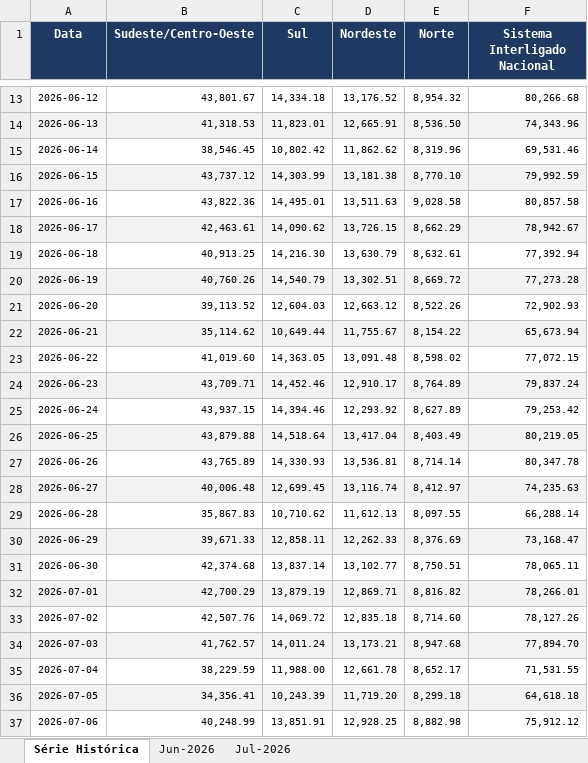
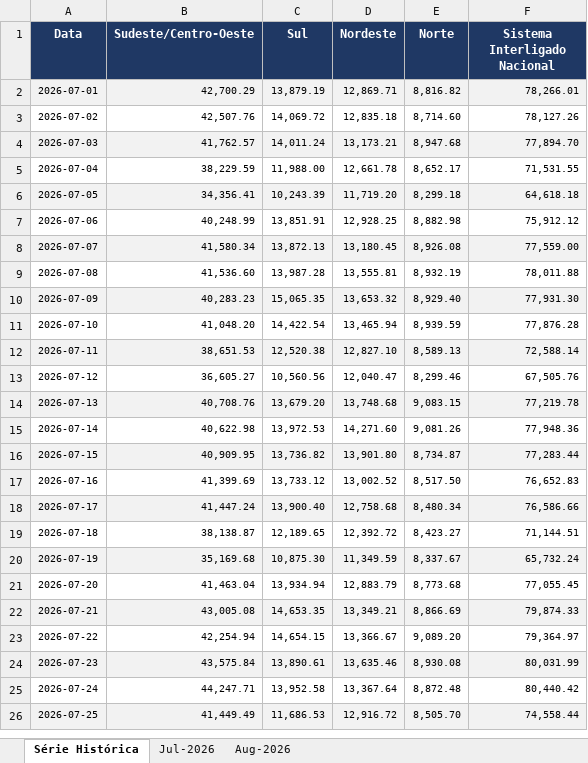
Before and after one commit to heitsikzin-bit/carag_ons_repo, an Excel workbook: Carga_Energia_ONS_Consolidado.xlsx, sheet Série Histórica, drawn as a sheet; only a part is shown, gaps mark what is left out; the shorter side is filled out with more unchanged rows; values as stored, in another font and other column widths than the file's, no borders; charts and pictures not drawn; removed rows and columns are numbered as before the commit, all else as after; the diff covers the shown part only; the diff names each change by its address in the sheet, - before the commit and + after, or states it on an @@ line.

```diff
--- a/Carga_Energia_ONS_Consolidado.xlsx (sheet Série Histórica)
+++ b/Carga_Energia_ONS_Consolidado.xlsx (sheet Série Histórica)
-sheet tab: Jun-2026
+sheet tab: Aug-2026
-row 13: 2026-06-12 | 43,801.67 | 14,334.18 | 13,176.52 | 8,954.32 | 80,266.68
-row 14: 2026-06-13 | 41,318.53 | 11,823.01 | 12,665.91 | 8,536.50 | 74,343.96
-row 15: 2026-06-14 | 38,546.45 | 10,802.42 | 11,862.62 | 8,319.96 | 69,531.46
-row 16: 2026-06-15 | 43,737.12 | 14,303.99 | 13,181.38 | 8,770.10 | 79,992.59
-row 17: 2026-06-16 | 43,822.36 | 14,495.01 | 13,511.63 | 9,028.58 | 80,857.58
-row 18: 2026-06-17 | 42,463.61 | 14,090.62 | 13,726.15 | 8,662.29 | 78,942.67
-row 19: 2026-06-18 | 40,913.25 | 14,216.30 | 13,630.79 | 8,632.61 | 77,392.94
-row 20: 2026-06-19 | 40,760.26 | 14,540.79 | 13,302.51 | 8,669.72 | 77,273.28
-row 21: 2026-06-20 | 39,113.52 | 12,604.03 | 12,663.12 | 8,522.26 | 72,902.93
-row 22: 2026-06-21 | 35,114.62 | 10,649.44 | 11,755.67 | 8,154.22 | 65,673.94
-row 23: 2026-06-22 | 41,019.60 | 14,363.05 | 13,091.48 | 8,598.02 | 77,072.15
-row 24: 2026-06-23 | 43,709.71 | 14,452.46 | 12,910.17 | 8,764.89 | 79,837.24
-row 25: 2026-06-24 | 43,937.15 | 14,394.46 | 12,293.92 | 8,627.89 | 79,253.42
-row 26: 2026-06-25 | 43,879.88 | 14,518.64 | 13,417.04 | 8,403.49 | 80,219.05
-row 27: 2026-06-26 | 43,765.89 | 14,330.93 | 13,536.81 | 8,714.14 | 80,347.78
-row 28: 2026-06-27 | 40,006.48 | 12,699.45 | 13,116.74 | 8,412.97 | 74,235.63
-row 29: 2026-06-28 | 35,867.83 | 10,710.62 | 11,612.13 | 8,097.55 | 66,288.14
-row 30: 2026-06-29 | 39,671.33 | 12,858.11 | 12,262.33 | 8,376.69 | 73,168.47
-row 31: 2026-06-30 | 42,374.68 | 13,837.14 | 13,102.77 | 8,750.51 | 78,065.11
```
Also changed, not shown: 31 added rows, 11 removed rows and 5 edited cells elsewhere in this sheet, sheet Jul-2026, charts or pictures, Carga_Energia_ONS_2026_07.xlsx, 1 other file.
